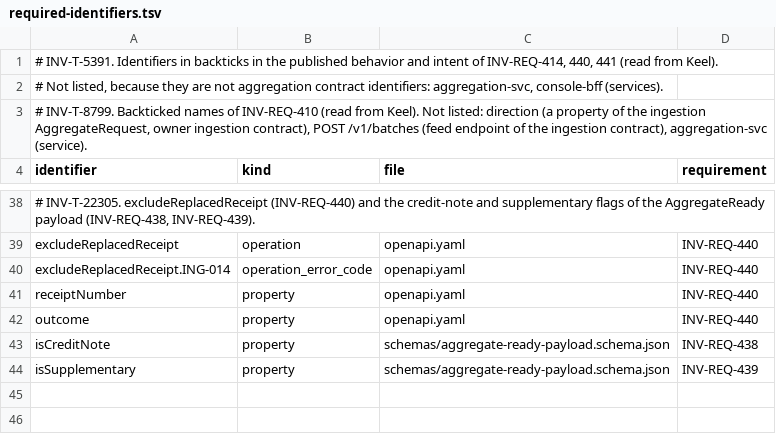
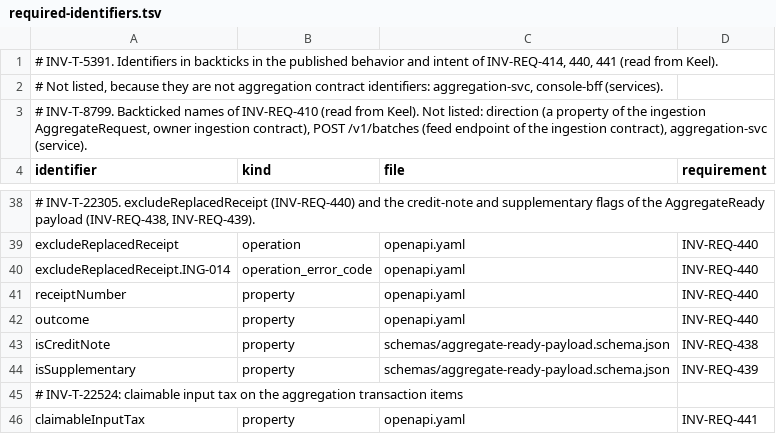
Before and after one commit to dynokore/DynoInvoice, a TSV file: platform-contracts/aggregation/required-identifiers.tsv, drawn as a sheet; only a part is shown, gaps mark what is left out; the diff names each change by its address in the sheet, - before the commit and + after, or states it on an @@ line.

```diff
--- a/platform-contracts/aggregation/required-identifiers.tsv
+++ b/platform-contracts/aggregation/required-identifiers.tsv
+row 45: # INV-T-22524: claimable input tax on the aggregation transaction items
+row 46: claimableInputTax | property | openapi.yaml | INV-REQ-441
```
Also changed, not shown: 8 other files.
